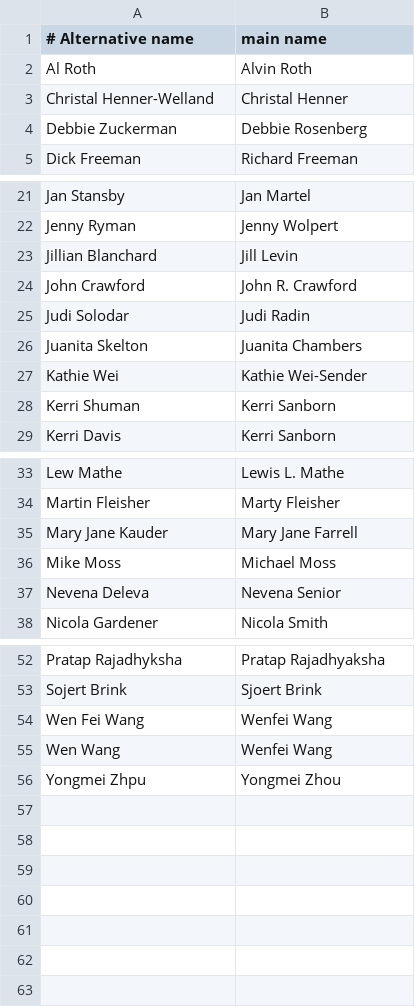
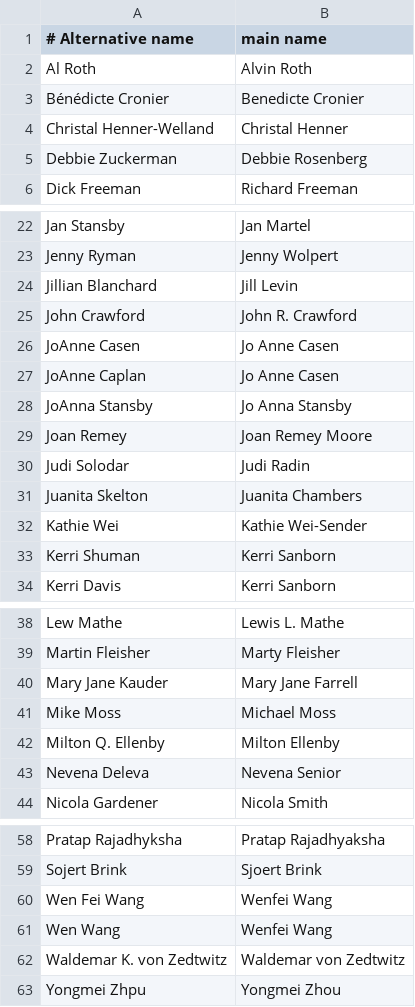
Before and after one commit to njhammond/generate_bridge_wikipedia_entries, a CSV file: alternative_names.csv, drawn as a sheet; only a part is shown, gaps mark what is left out.

```diff
--- a/alternative_names.csv
+++ b/alternative_names.csv
@@ -2,2 +2,3 @@
 Al Roth,Alvin Roth
+Bénédicte Cronier,Benedicte Cronier
 Christal Henner-Welland,Christal Henner
@@ -24,2 +25,6 @@ Jillian Blanchard,Jill Levin
 John Crawford,John R. Crawford
+JoAnne Casen,Jo Anne Casen
+JoAnne Caplan,Jo Anne Casen
+JoAnna Stansby,Jo Anna Stansby
+Joan Remey,Joan Remey Moore
 Judi Solodar,Judi Radin
@@ -36,2 +41,3 @@ Mary Jane Kauder,Mary Jane Farrell
 Mike Moss,Michael Moss
+Milton Q. Ellenby,Milton Ellenby
 Nevena Deleva,Nevena Senior
@@ -55,2 +61,3 @@ Wen Fei Wang,Wenfei Wang
 Wen Wang,Wenfei Wang
+Waldemar K. von Zedtwitz,Waldemar von Zedtwitz
 Yongmei Zhpu,Yongmei Zhou
```
Also changed, not shown: events.csv, 1 other file.
